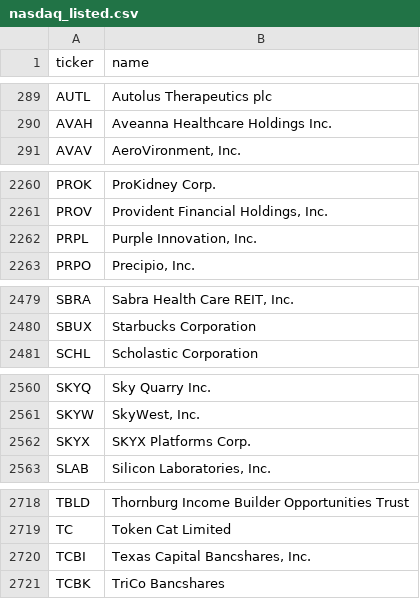
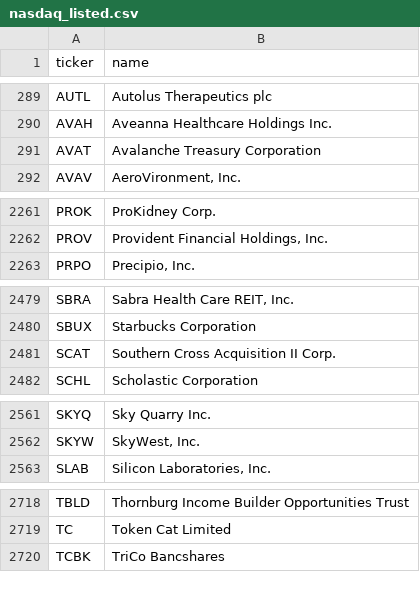
Before and after one commit to iamatownboy/make-own-money, a CSV file: data/universes/nasdaq_listed.csv, drawn as a sheet; only a part is shown, gaps mark what is left out; removed rows and columns are numbered as before the commit, all else as after; the diff covers the shown part only; the diff names each change by its address in the sheet, - before the commit and + after, or states it on an @@ line.

```diff
--- a/data/universes/nasdaq_listed.csv
+++ b/data/universes/nasdaq_listed.csv
+row 291: AVAT | Avalanche Treasury Corporation
-row 2262: PRPL | Purple Innovation, Inc.
+row 2481: SCAT | Southern Cross Acquisition II Corp.
-row 2562: SKYX | SKYX Platforms Corp.
-row 2720: TCBI | Texas Capital Bancshares, Inc.
```
Also changed, not shown: 1 removed row elsewhere in this file, 6 other files.
